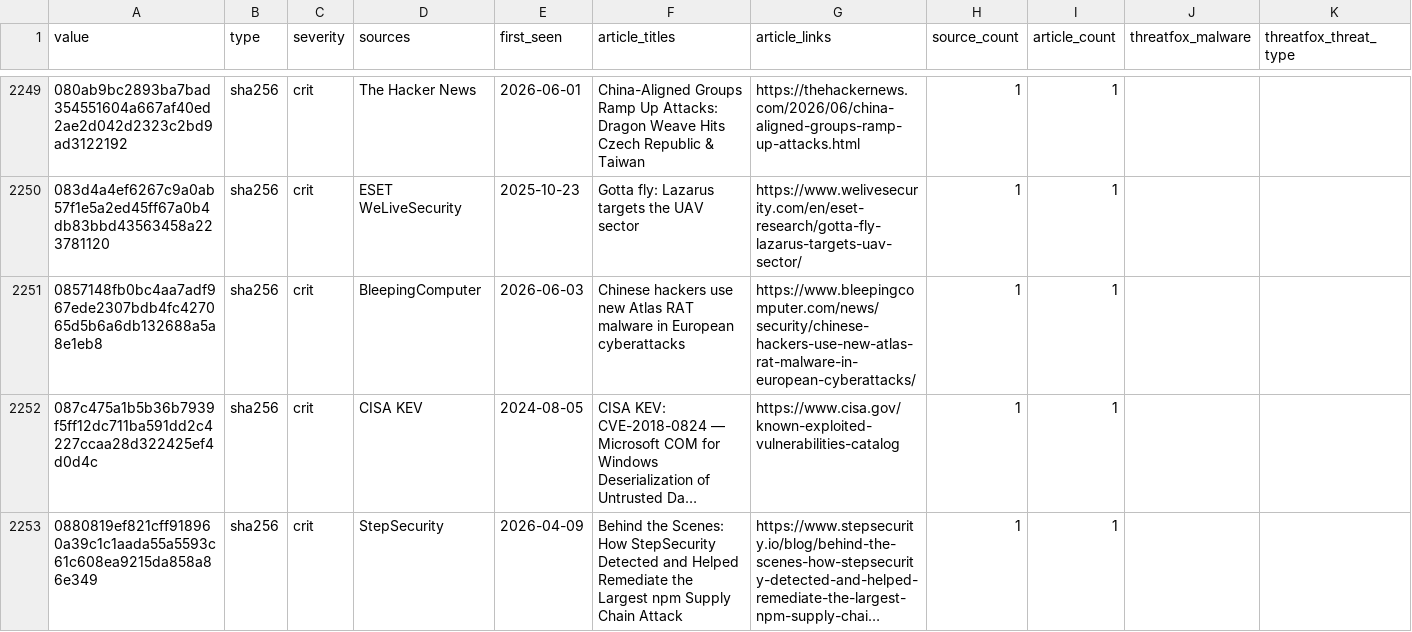
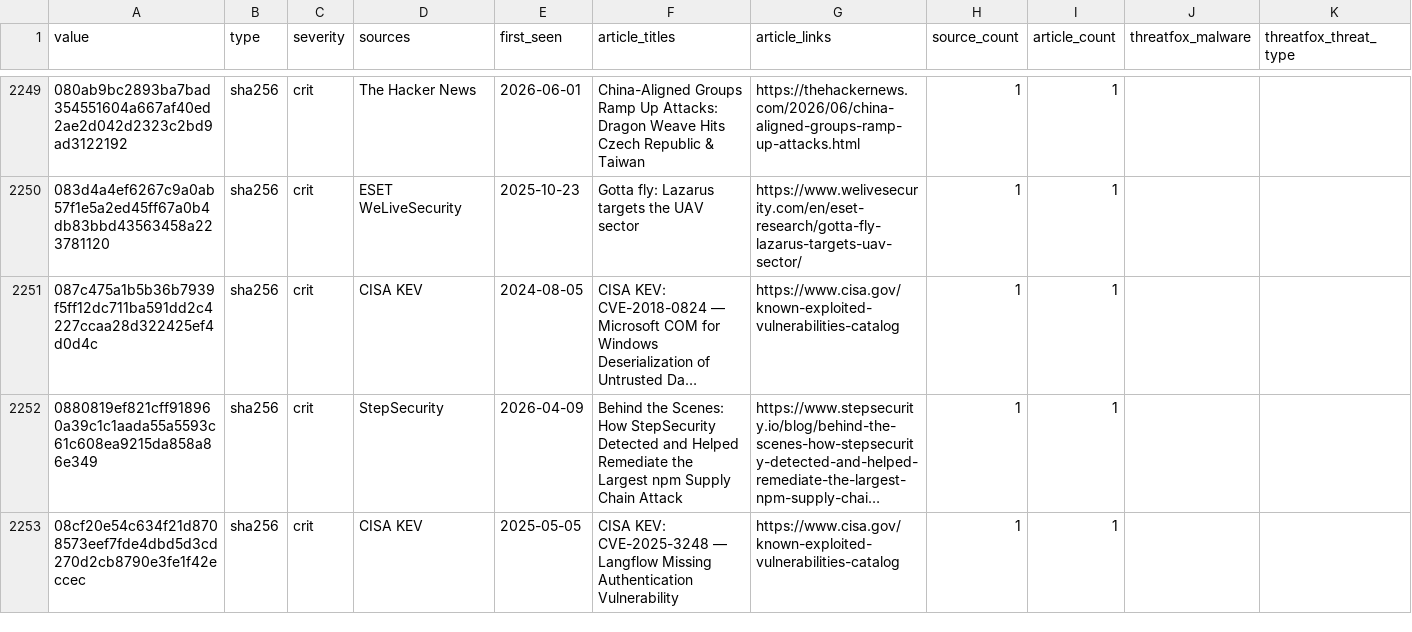
Before and after one commit to Virtualhaggis/usecaseintel, a CSV file: intel/iocs.csv, drawn as a sheet; only a part is shown, gaps mark what is left out; the shorter side is filled out with more unchanged rows; long unchanged cells end in …; rows hold the shown columns only; the diff names each change by its address in the sheet, - before the commit and + after, or states it on an @@ line.

```diff
--- a/intel/iocs.csv
+++ b/intel/iocs.csv
-row 2251: 0857148fb0bc4aa7adf967ede2307bdb4fc427065d5b6a6db132688a5a8e1eb8 | sha256 | crit | BleepingComputer | 2026-06-03 | Chinese hackers use new Atlas RAT malware in European cyberattacks | https://www.bleepingcomputer.com/news/security/chinese-hackers-use-new-atlas-rat-malware-in-european-cyberattacks/ | 1 | 1
```
Also changed, not shown: intel/splunk_lookup_iocs.csv, 16 other files.
